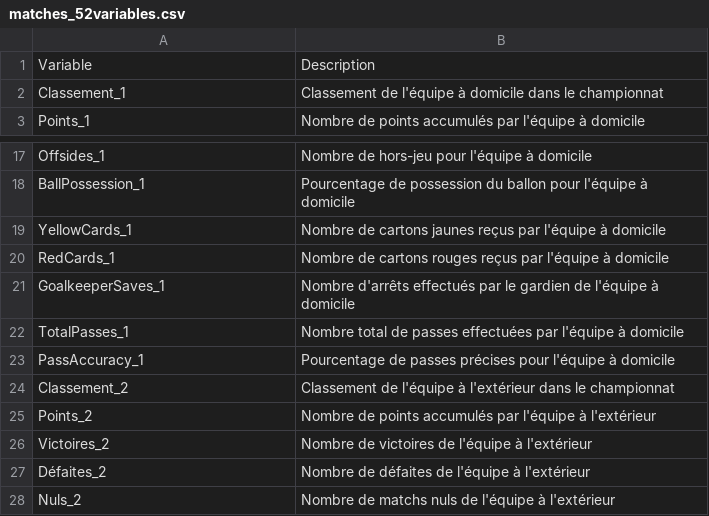
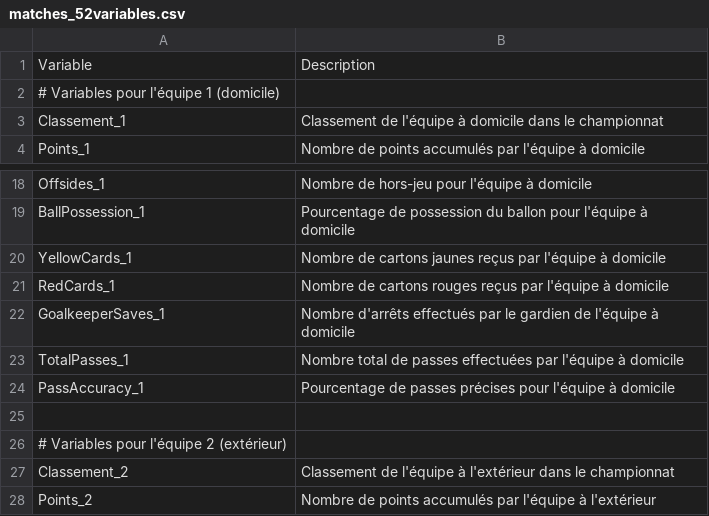
Before and after one commit to Odney90/predfoot, a CSV file: data/matches_52variables.csv, drawn as a sheet; only a part is shown, gaps mark what is left out; the shorter side is filled out with more unchanged rows.

Commit message:
Update matches_52variables.csv

```diff
--- a/data/matches_52variables.csv
+++ b/data/matches_52variables.csv
@@ -1,2 +1,3 @@
 Variable,Description
+# Variables pour l'équipe 1 (domicile)
 Classement_1,Classement de l'équipe à domicile dans le championnat
@@ -23,2 +24,4 @@ TotalPasses_1,Nombre total de passes effectuées par l'équipe à domicile
 PassAccuracy_1,Pourcentage de passes précises pour l'équipe à domicile
+
+# Variables pour l'équipe 2 (extérieur)
 Classement_2,Classement de l'équipe à l'extérieur dans le championnat
```
